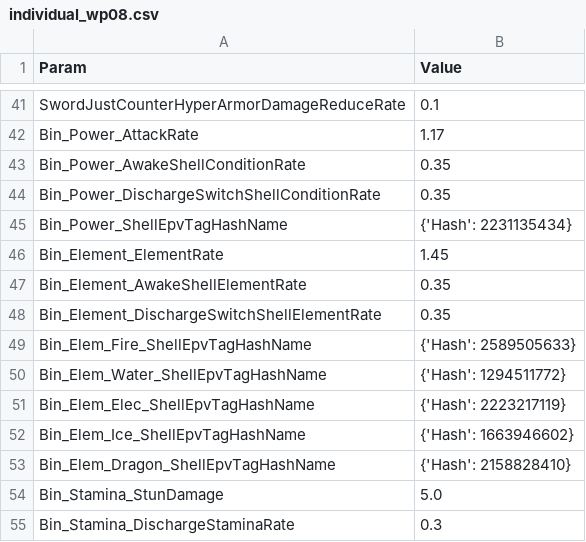
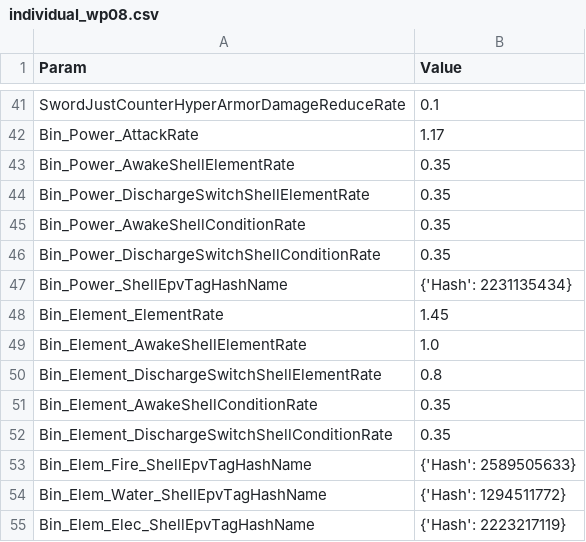
Before and after one commit to dtlnor/mhws-rcol-record, a CSV file: Player/GlobalActionParam/individual_wp08.csv, drawn as a sheet; only a part is shown, gaps mark what is left out; the shorter side is filled out with more unchanged rows.

Commit message:
update param 1.02

```diff
--- a/Player/GlobalActionParam/individual_wp08.csv
+++ b/Player/GlobalActionParam/individual_wp08.csv
@@ -42,2 +42,4 @@ SwordJustCounterHyperArmorDamageReduceRate,0.1
 Bin_Power_AttackRate,1.17
+Bin_Power_AwakeShellElementRate,0.35
+Bin_Power_DischargeSwitchShellElementRate,0.35
 Bin_Power_AwakeShellConditionRate,0.35
@@ -46,4 +48,6 @@ Bin_Power_ShellEpvTagHashName,{'Hash': 2231135434}
 Bin_Element_ElementRate,1.45
-Bin_Element_AwakeShellElementRate,0.35
-Bin_Element_DischargeSwitchShellElementRate,0.35
+Bin_Element_AwakeShellElementRate,1.0
+Bin_Element_DischargeSwitchShellElementRate,0.8
+Bin_Element_AwakeShellConditionRate,0.35
+Bin_Element_DischargeSwitchShellConditionRate,0.35
 Bin_Elem_Fire_ShellEpvTagHashName,{'Hash': 2589505633}
```
Also changed, not shown: Player/GlobalActionParam/individual_wp02.csv, Player/GlobalActionParam/individual_wp03.csv, 1 other file.
